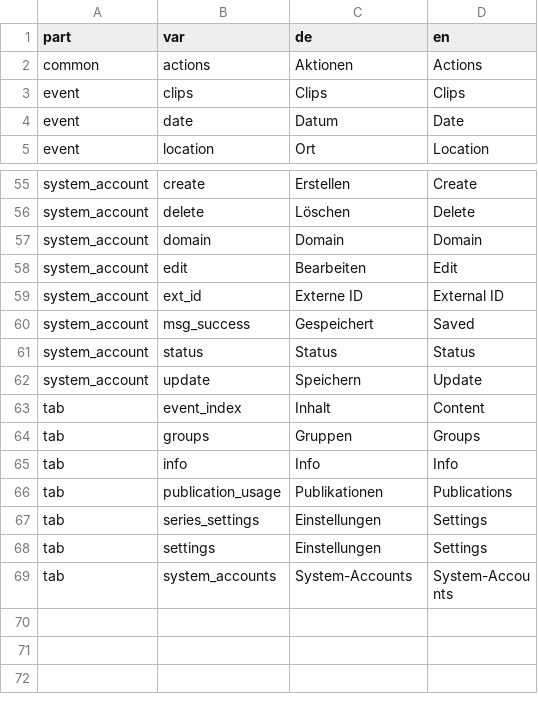
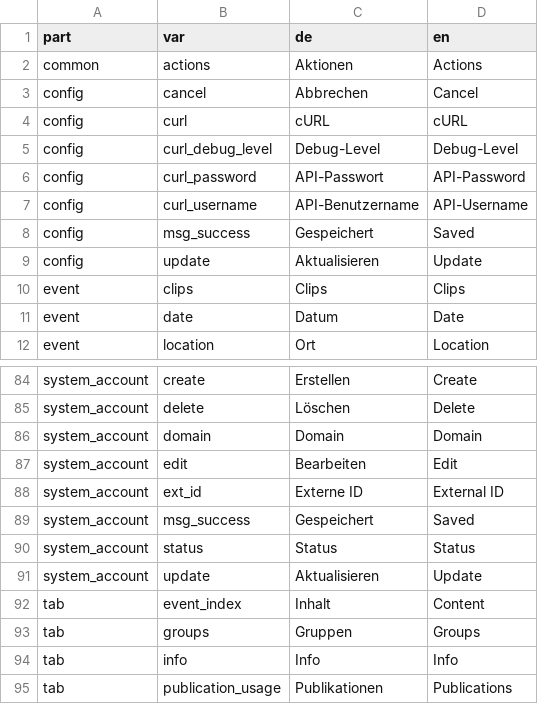
Before and after one commit to opencast-ilias/OpenCast, a CSV file: lang/lang.csv, drawn as a sheet; only a part is shown, gaps mark what is left out; the shorter side is filled out with more unchanged rows; the diff covers the shown part only.

```diff
--- a/lang/lang.csv
+++ b/lang/lang.csv
@@ -2,2 +2,9 @@ part;var;de;en
 common;actions;"Aktionen";"Actions"
+config;cancel;"Abbrechen";"Cancel"
+config;curl;"cURL";"cURL"
+config;curl_debug_level;"Debug-Level";"Debug-Level"
+config;curl_password;"API-Passwort";"API-Password"
+config;curl_username;"API-Benutzername";"API-Username"
+config;msg_success;"Gespeichert";"Saved"
+config;update;"Aktualisieren";"Update"
 event;clips;"Clips";"Clips"
@@ -61,3 +90,3 @@ system_account;msg_success;"Gespeichert";"Saved"
 system_account;status;"Status";"Status"
-system_account;update;"Speichern";"Update"
+system_account;update;"Aktualisieren";"Update"
 tab;event_index;"Inhalt";"Content"
```
Also changed, not shown: 22 added rows and 2 edited cells elsewhere in this file, 26 other files.
